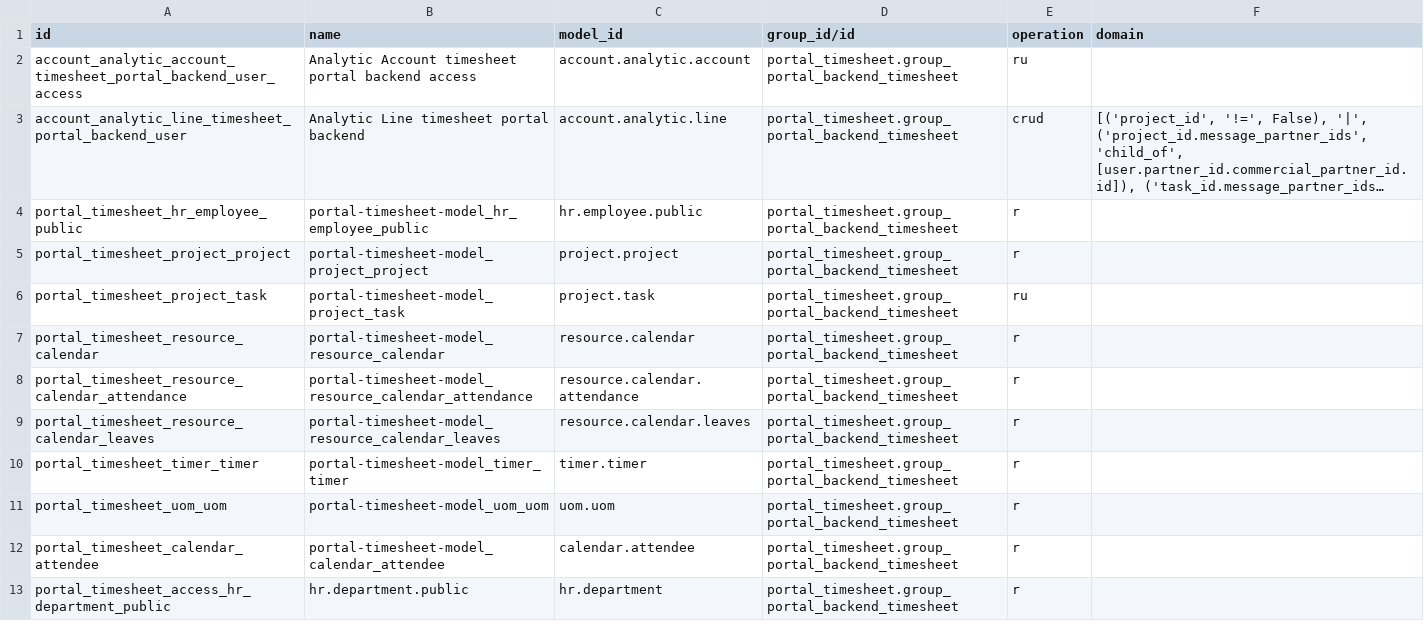
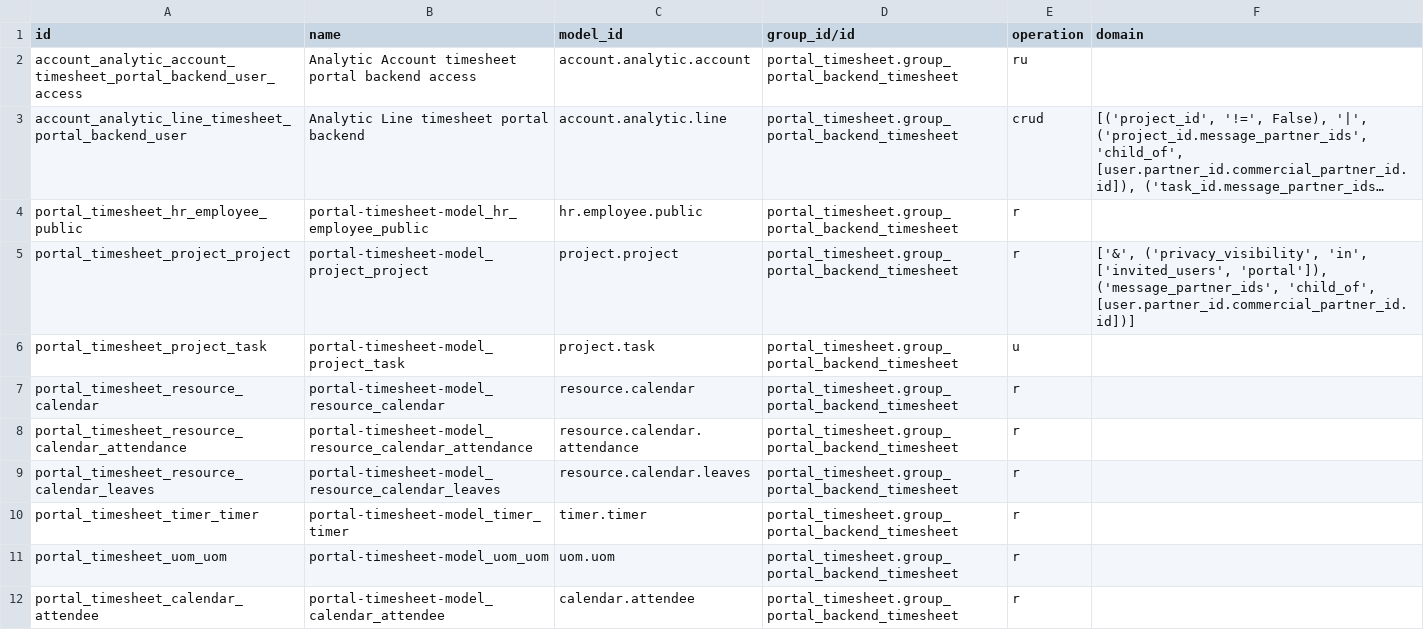
Before and after one commit to ingadhoc/miscellaneous, a CSV file: portal_timesheet/security/ir.access.csv, drawn as a sheet; only a part is shown; the shorter side is filled out with more unchanged rows; long unchanged cells end in …; the diff names each change by its address in the sheet, - before the commit and + after, or states it on an @@ line.

Commit message:
[MIG] portal_timesheet: keep the 19.0 access to projects and tasks
In 19.0 the read ACL of group_portal_backend_timesheet on project.project and project.task was filtered by the base.group_portal record rules, because these users are portal users. In 20.0 accesses add up per group, so the converted ir.access without domain gave read on every project and task.

- project.project: read with the 19.0 portal rule domain (portal privacy and follower). The 20.0 portal access asks for collaborators, and this module works with followers.
- project.task: read already comes from the 20.0 portal access, which still accepts followers. Keep only write, without domain: in 19.0 the portal rule that filtered write (project_task_rule_portal_project_sharing) is inactive by default.

Part-of: ingadhoc/miscellaneous#499
Signed-off-by: Matias Velazquez <mav@adhoc.com.ar>

```diff
--- a/portal_timesheet/security/ir.access.csv
+++ b/portal_timesheet/security/ir.access.csv
-F5 (domain): (empty)
+F5 (domain): ['&', ('privacy_visibility', 'in', ['invited_users', 'portal']), ('message_partner_ids', 'child_of', [user.partner_id.commercial_partner_id.id])]
-E6 (operation): ru
+E6 (operation): u
```
